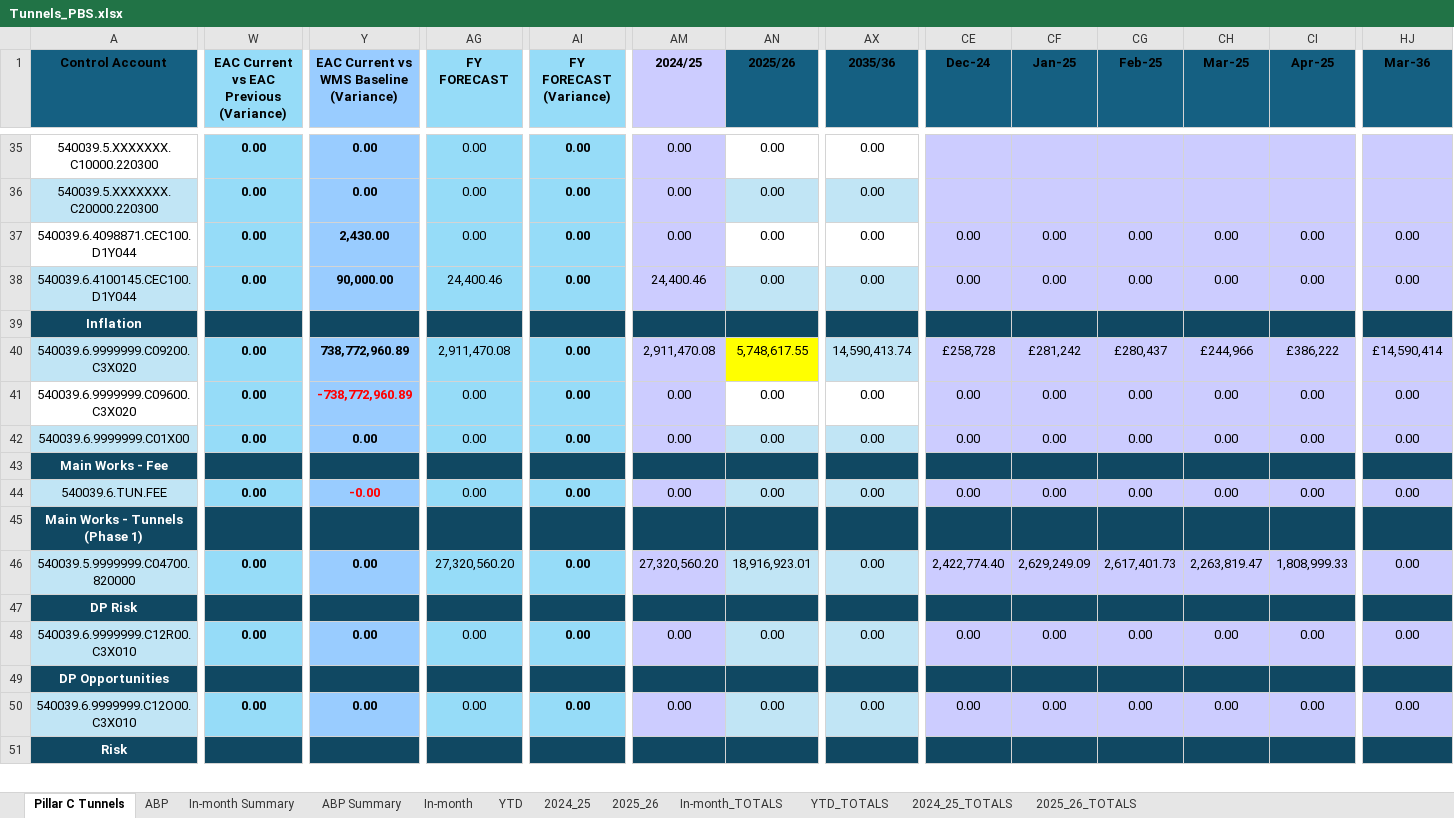
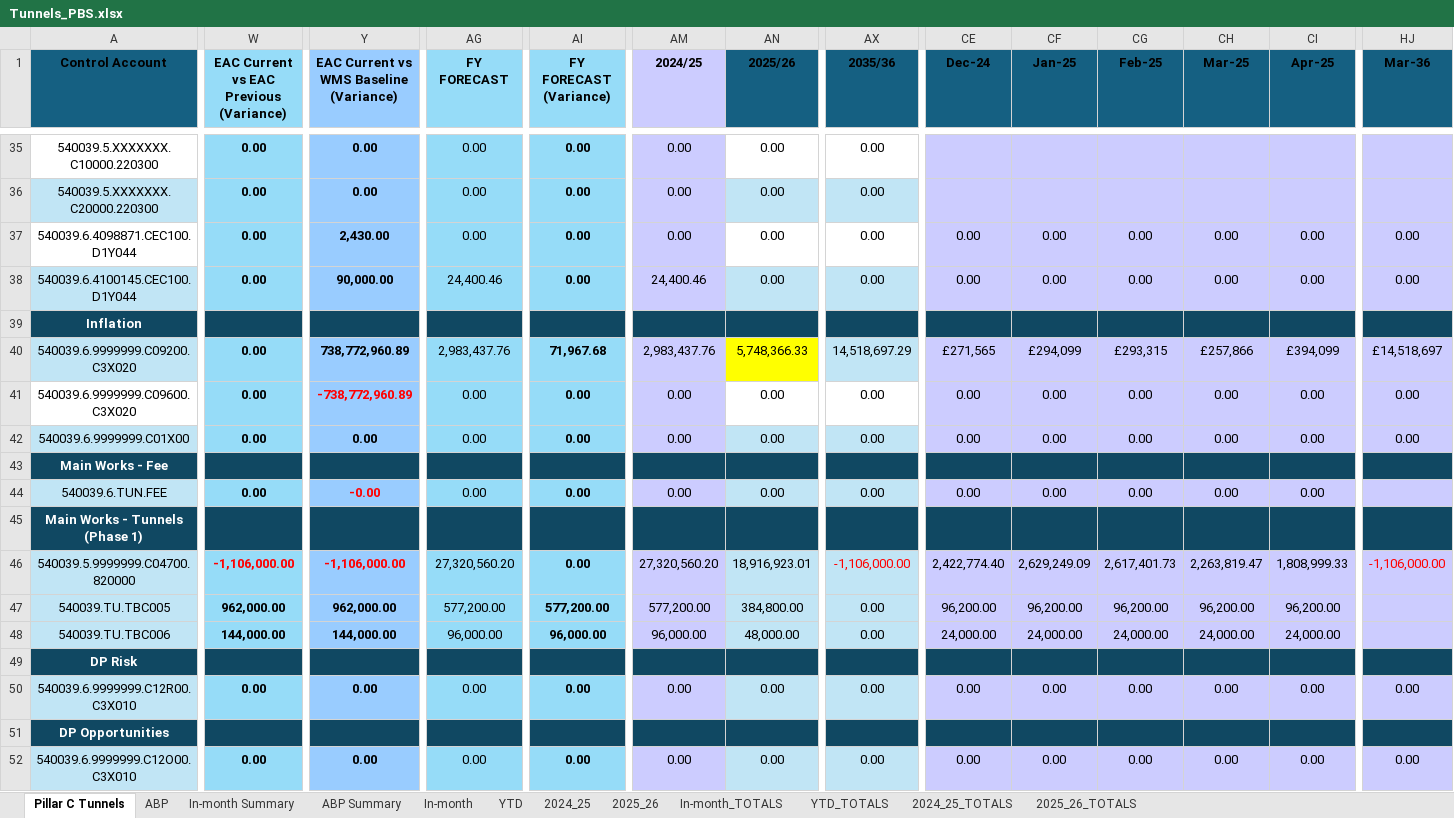
Before and after one commit to marcelodefranceschi/tunnelsvariancedashboard, an Excel workbook: Tunnels_PBS.xlsx, sheet Pillar C Tunnels, drawn as a sheet; only a part is shown, gaps mark what is left out; the shorter side is filled out with more unchanged rows; values as stored, in another font and other column widths than the file's, no borders; conditional formats not drawn; rows hold the shown columns only; the diff covers the shown part only; the diff names each change by its address in the sheet, - before the commit and + after, or states it on an @@ line.

```diff
--- a/Tunnels_PBS.xlsx (sheet Pillar C Tunnels)
+++ b/Tunnels_PBS.xlsx (sheet Pillar C Tunnels)
-AG40 (FY FORECAST): 2,911,470.08
+AG40 (FY FORECAST): 2,983,437.76
-AI40 (FY FORECAST (Variance)): 0.00
+AI40 (FY FORECAST (Variance)): 71,967.68
-AM40 (2024/25): 2,911,470.08
+AM40 (2024/25): 2,983,437.76
-AN40 (2025/26): 5,748,617.55
+AN40 (2025/26): 5,748,366.33
-AX40 (2035/36): 14,590,413.74
+AX40 (2035/36): 14,518,697.29
-CE40 (Dec-24): £258,728
+CE40 (Dec-24): £271,565
-CF40 (Jan-25): £281,242
+CF40 (Jan-25): £294,099
-CG40 (Feb-25): £280,437
+CG40 (Feb-25): £293,315
-CH40 (Mar-25): £244,966
+CH40 (Mar-25): £257,866
-CI40 (Apr-25): £386,222
+CI40 (Apr-25): £394,099
-HJ40 (Mar-36): £14,590,414
+HJ40 (Mar-36): £14,518,697
-HJ44 (Mar-36): 0.00
+HJ44 (Mar-36): (empty)
-W46: 0.00
+W46: -1,106,000.00
-W46 text colour: black
+W46 text colour: #FF0000
-Y46: 0.00
+Y46: -1,106,000.00
-Y46 text colour: black
+Y46 text colour: #FF0000
-AX46 (2035/36): 0.00
+AX46 (2035/36): -1,106,000.00
-AX46 text colour: black
+AX46 text colour: #FF0000
-HJ46 (Mar-36): 0.00
+HJ46 (Mar-36): -1,106,000.00
-HJ46 text colour: black
+HJ46 text colour: #FF0000
+row 47: 540039.TU.TBC005 | 962,000.00 | 962,000.00 | 577,200.00 | 577,200.00 | 577,200.00 | 384,800.00 | 0.00 | 96,200.00 | 96,200.00 | 96,200.00 | 96,200.00 | 96,200.00
+row 48: 540039.TU.TBC006 | 144,000.00 | 144,000.00 | 96,000.00 | 96,000.00 | 96,000.00 | 48,000.00 | 0.00 | 24,000.00 | 24,000.00 | 24,000.00 | 24,000.00 | 24,000.00
```
Also changed, not shown: 3 added rows, 128 edited cells and cell formats elsewhere in this sheet, sheet 2025_26, sheet In-month Summary, sheet 2024_25, sheet 2024_25_TOTALS, sheet 2025_26_TOTALS, formulas that keep their value, 1 other file.
